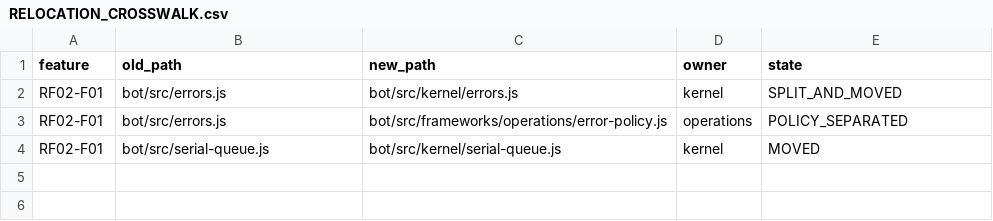
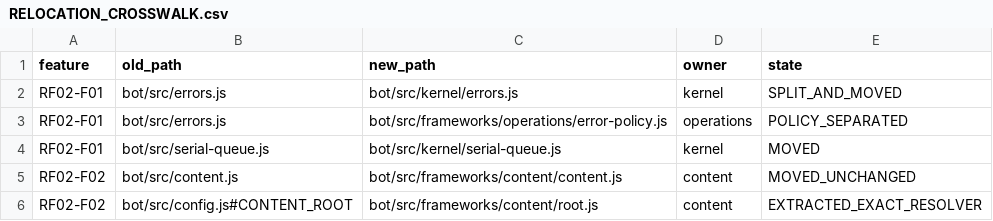
Before and after one commit to KeshireTheChaotic/Veiled_City, a CSV file: docs/Implementation_Plans/Framework_Refactor/RF02/RELOCATION_CROSSWALK.csv, drawn as a sheet; the diff names each change by its address in the sheet, - before the commit and + after, or states it on an @@ line.

Commit message:
RF02-F02: migrate read-only content indexing with stable root resolution

```diff
--- a/docs/Implementation_Plans/Framework_Refactor/RF02/RELOCATION_CROSSWALK.csv
+++ b/docs/Implementation_Plans/Framework_Refactor/RF02/RELOCATION_CROSSWALK.csv
+row 5: RF02-F02 | bot/src/content.js | bot/src/frameworks/content/content.js | content | MOVED_UNCHANGED
+row 6: RF02-F02 | bot/src/config.js#CONTENT_ROOT | bot/src/frameworks/content/root.js | content | EXTRACTED_EXACT_RESOLVER
```
Also changed, not shown: 14 other files.
